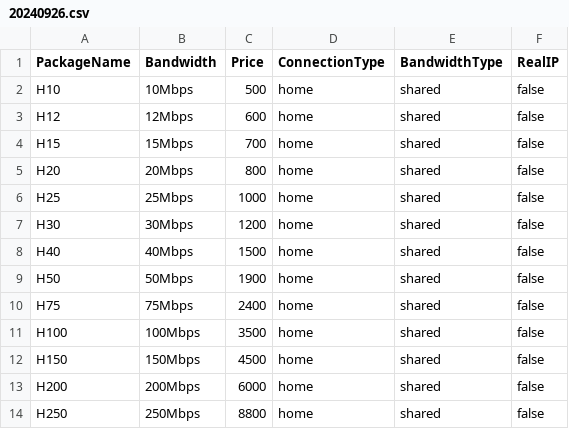
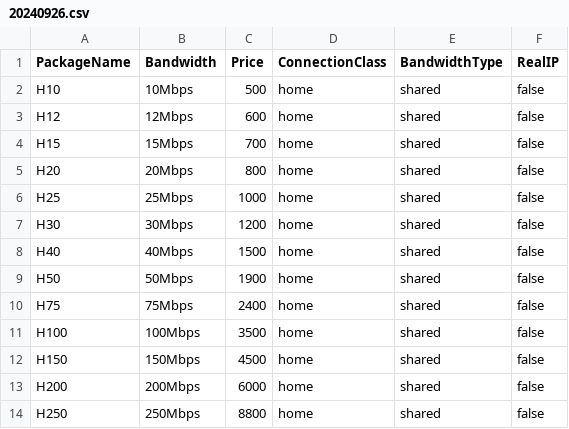
Before and after one commit to timam/uttarawave-backend, a CSV file: data/packages/internet/20240926.csv, drawn as a sheet.

Commit message:
Update `ConnectionType` to `ConnectionClass`
Renamed `ConnectionType` to `ConnectionClass` in both the CSV and Go model files for consistency. Adjusted all relevant fields and constants to reflect this change.

```diff
--- a/data/packages/internet/20240926.csv
+++ b/data/packages/internet/20240926.csv
@@ -1,2 +1,2 @@
-PackageName,Bandwidth,Price,ConnectionType,BandwidthType,RealIP
+PackageName,Bandwidth,Price,ConnectionClass,BandwidthType,RealIP
 H10,10Mbps,500,home,shared,false
```
Also changed, not shown: 1 other file.
